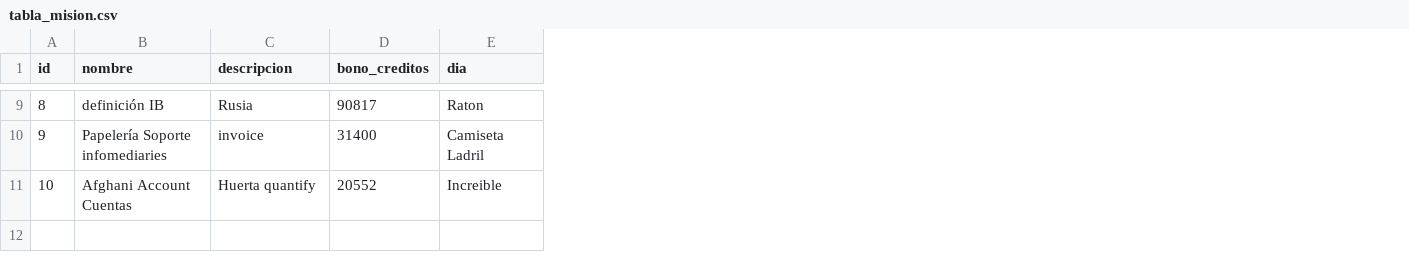
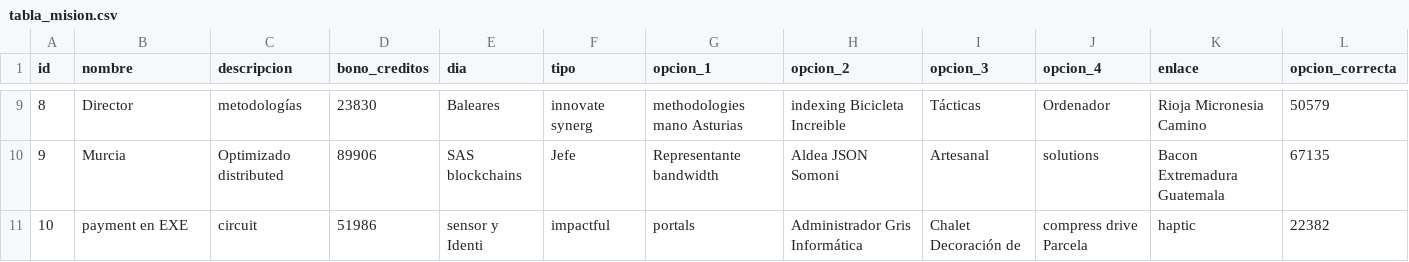
Before and after one commit to josedanielcr/Appostado, a CSV file: src/main/resources/config/liquibase/fake-data/tabla_mision.csv, drawn as a sheet; only a part is shown, gaps mark what is left out; the diff covers the shown part only; the diff names each change by its address in the sheet, - before the commit and + after, or states it on an @@ line.

```diff
--- a/src/main/resources/config/liquibase/fake-data/tabla_mision.csv
+++ b/src/main/resources/config/liquibase/fake-data/tabla_mision.csv
+column F (tipo), rows 9-11: innovate synerg | Jefe | impactful
+column G (opcion_1), rows 9-11: methodologies mano Asturias | Representante bandwidth | portals
+column H (opcion_2), rows 9-11: indexing Bicicleta Increible | Aldea JSON Somoni | Administrador Gris Informática
+column I (opcion_3), rows 9-11: Tácticas | Artesanal | Chalet Decoración de
+column J (opcion_4), rows 9-11: Ordenador | solutions | compress drive Parcela
+column K (enlace), rows 9-11: Rioja Micronesia Camino | Bacon Extremadura Guatemala | haptic
+column L (opcion_correcta), rows 9-11: 50579 | 67135 | 22382
-B9 (nombre): definición IB
+B9 (nombre): Director
-C9 (descripcion): Rusia
+C9 (descripcion): metodologías
-D9 (bono_creditos): 90817
+D9 (bono_creditos): 23830
-E9 (dia): Raton
+E9 (dia): Baleares
-B10 (nombre): Papelería Soporte infomediaries
+B10 (nombre): Murcia
-C10 (descripcion): invoice
+C10 (descripcion): Optimizado distributed
-D10 (bono_creditos): 31400
+D10 (bono_creditos): 89906
-E10 (dia): Camiseta Ladril
+E10 (dia): SAS blockchains
-B11 (nombre): Afghani Account Cuentas
+B11 (nombre): payment en EXE
-C11 (descripcion): Huerta quantify
+C11 (descripcion): circuit
-D11 (bono_creditos): 20552
+D11 (bono_creditos): 51986
-E11 (dia): Increible
+E11 (dia): sensor y Identi
```
Also changed, not shown: 24 edited cells elsewhere in this file, 14 other files.
